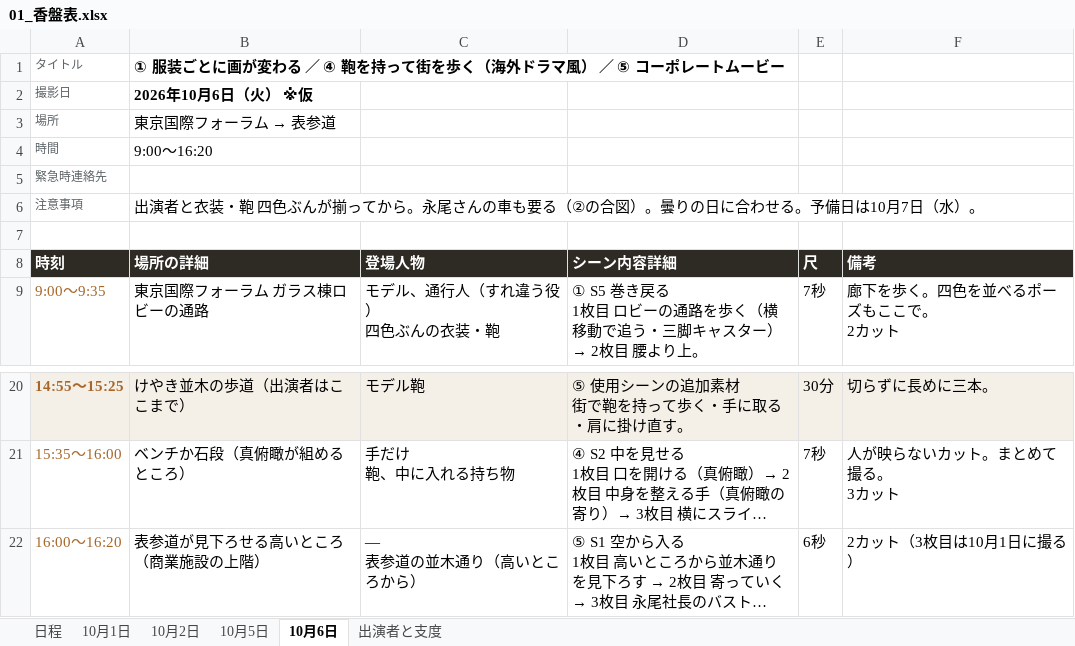
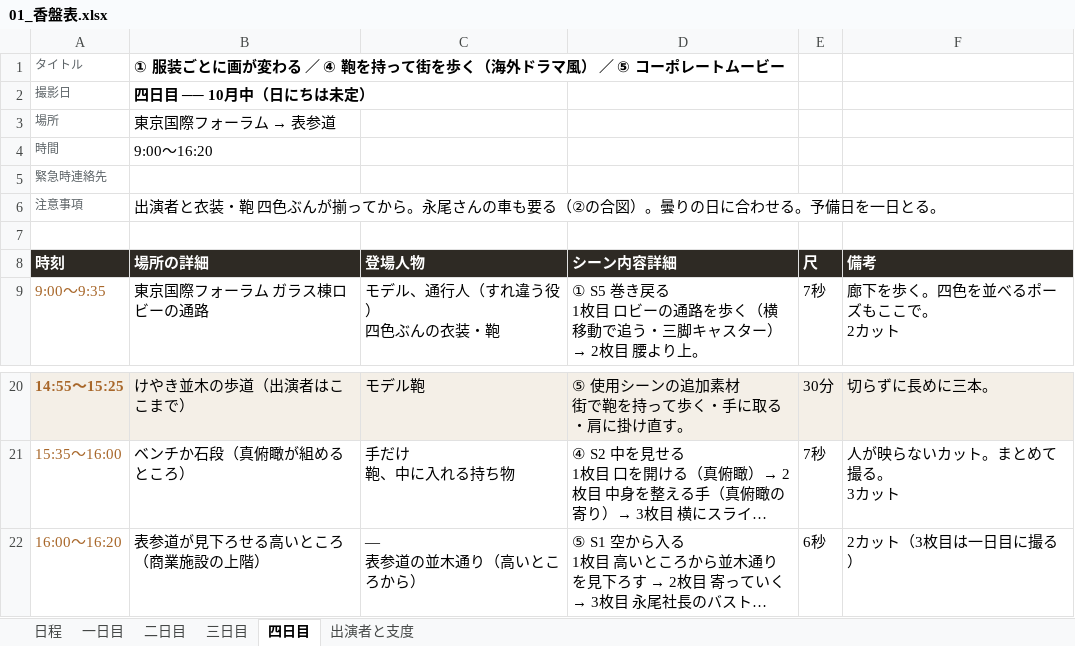
Before and after one commit to Shiori0415/dougaseisaku, an Excel workbook: pdf/01_香盤表.xlsx, sheet 四日目, drawn as a sheet; only a part is shown, gaps mark what is left out; long unchanged cells end in …; values as stored, in another font and other column widths than the file's, no borders; the diff names each change by its address in the sheet, - before the commit and + after, or states it on an @@ line.

```diff
--- a/pdf/01_香盤表.xlsx (sheet 四日目)
+++ b/pdf/01_香盤表.xlsx (sheet 四日目)
-sheet tab: 10月1日
+sheet tab: 一日目
-sheet tab: 10月2日
+sheet tab: 二日目
-sheet tab: 10月5日
+sheet tab: 三日目
-sheet tab: 10月6日
+sheet tab: 四日目
-B2 (場所の詳細): 2026年10月6日（火） ※仮
+B2 (場所の詳細): 四日目 ── 10月中（日にちは未定）
-B6 (場所の詳細): …。予備日は10月7日（水）。
+B6 (場所の詳細): …。予備日を一日とる。
-F22 (備考): 2カット（3枚目は10月1日に撮る）
+F22 (備考): 2カット（3枚目は一日目に撮る）
```
Also changed, not shown: sheet 日程, sheet 出演者と支度, sheet 一日目, sheet 二日目, sheet 三日目, 24 other files.
